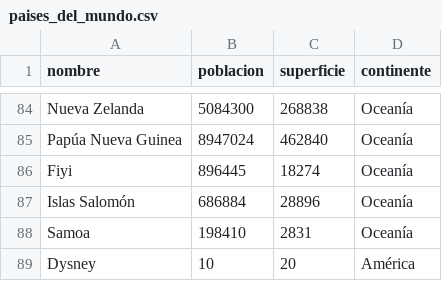
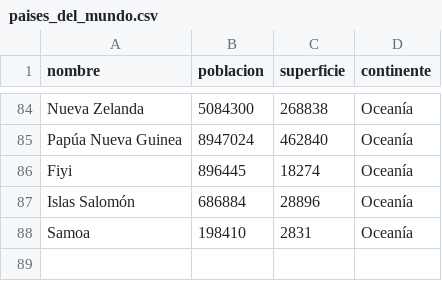
Before and after one commit to sebacerizza-dot/UTN-TPI-PROGRAMACION1, a CSV file: paises_del_mundo.csv, drawn as a sheet; only a part is shown, gaps mark what is left out; the diff names each change by its address in the sheet, - before the commit and + after, or states it on an @@ line.

```diff
--- a/paises_del_mundo.csv
+++ b/paises_del_mundo.csv
-row 89: Dysney | 10 | 20 | América
```
Also changed, not shown: 1 other file.
